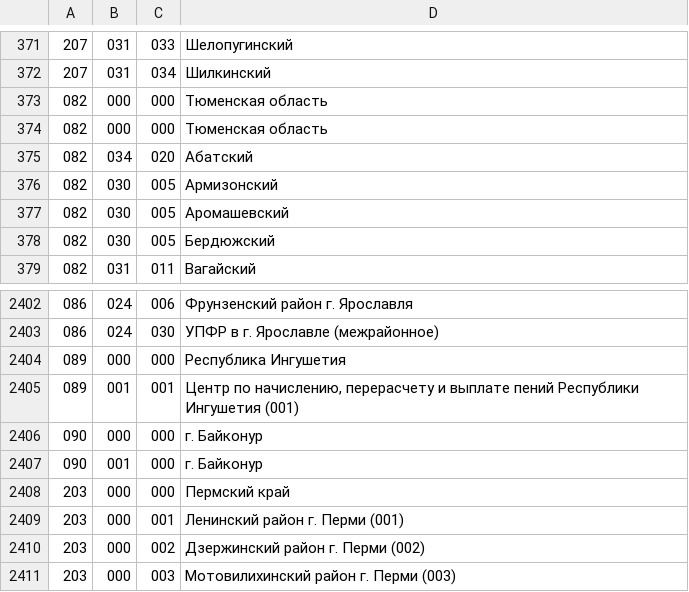
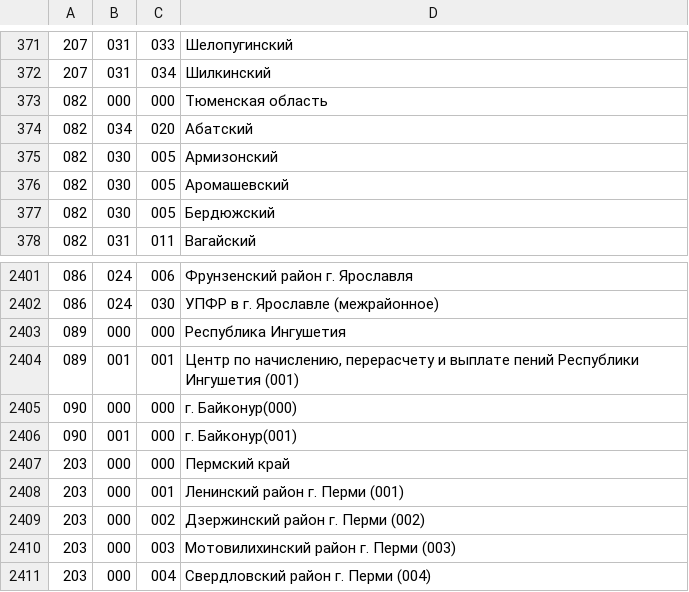
Before and after one commit to oalikin88/RequestConverter, a CSV file: src/main/java/com/mycompany/requestconverter/data/spr.csv, drawn as a sheet; only a part is shown, gaps mark what is left out; the shorter side is filled out with more unchanged rows.

```diff
--- a/src/main/java/com/mycompany/requestconverter/data/spr.csv
+++ b/src/main/java/com/mycompany/requestconverter/data/spr.csv
@@ -373,3 +373,2 @@
 082;000;000;Тюменская область
-082;000;000;Тюменская область
 082;034;020;Абатский
@@ -2405,4 +2404,4 @@
 089;001;001;Центр по начислению, перерасчету и выплате пений Республики Ингушетия (001)
-090;000;000;г. Байконур
-090;001;000;г. Байконур
+090;000;000;г. Байконур(000)
+090;001;000;г. Байконур(001)
 203;000;000;Пермский край
```
Also changed, not shown: src/main/java/com/mycompany/requestconverter/data/request.csv, 8 other files.
